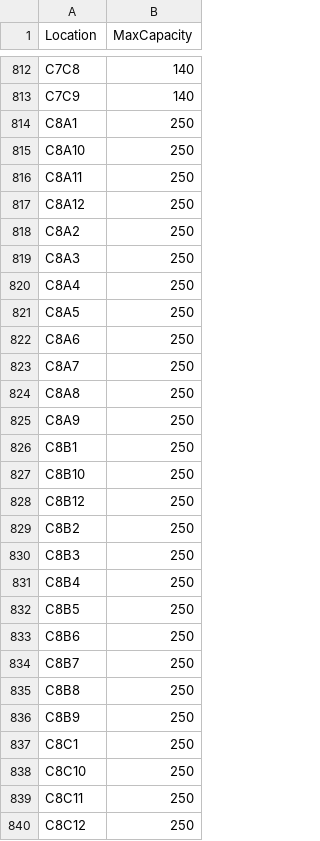
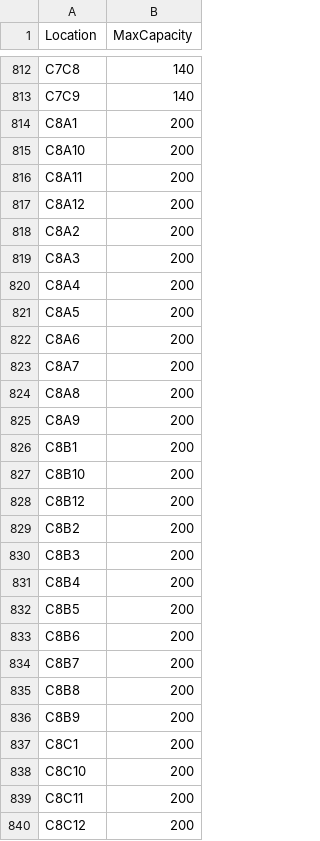
Before and after one commit to keyurbhalala/Vapereport, a CSV file: location_capacity.csv, drawn as a sheet; only a part is shown, gaps mark what is left out; the diff covers the shown part only.

Commit message:
Update location_capacity.csv

```diff
--- a/location_capacity.csv
+++ b/location_capacity.csv
@@ -813,28 +813,28 @@ C7C8,140
 C7C9,140
-C8A1,250
-C8A10,250
-C8A11,250
-C8A12,250
-C8A2,250
-C8A3,250
-C8A4,250
-C8A5,250
-C8A6,250
-C8A7,250
-C8A8,250
-C8A9,250
-C8B1,250
-C8B10,250
-C8B12,250
-C8B2,250
-C8B3,250
-C8B4,250
-C8B5,250
-C8B6,250
-C8B7,250
-C8B8,250
-C8B9,250
-C8C1,250
-C8C10,250
-C8C11,250
-C8C12,250
+C8A1,200
+C8A10,200
+C8A11,200
+C8A12,200
+C8A2,200
+C8A3,200
+C8A4,200
+C8A5,200
+C8A6,200
+C8A7,200
+C8A8,200
+C8A9,200
+C8B1,200
+C8B10,200
+C8B12,200
+C8B2,200
+C8B3,200
+C8B4,200
+C8B5,200
+C8B6,200
+C8B7,200
+C8B8,200
+C8B9,200
+C8C1,200
+C8C10,200
+C8C11,200
+C8C12,200
```
Also changed, not shown: 8 edited cells elsewhere in this file.
